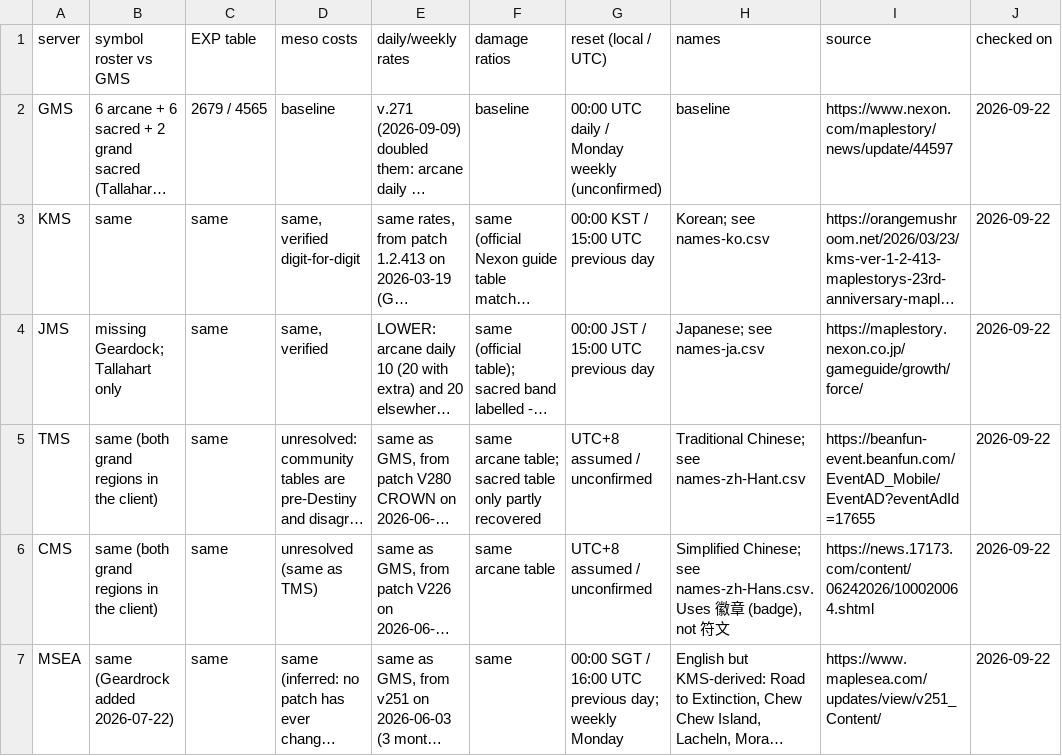
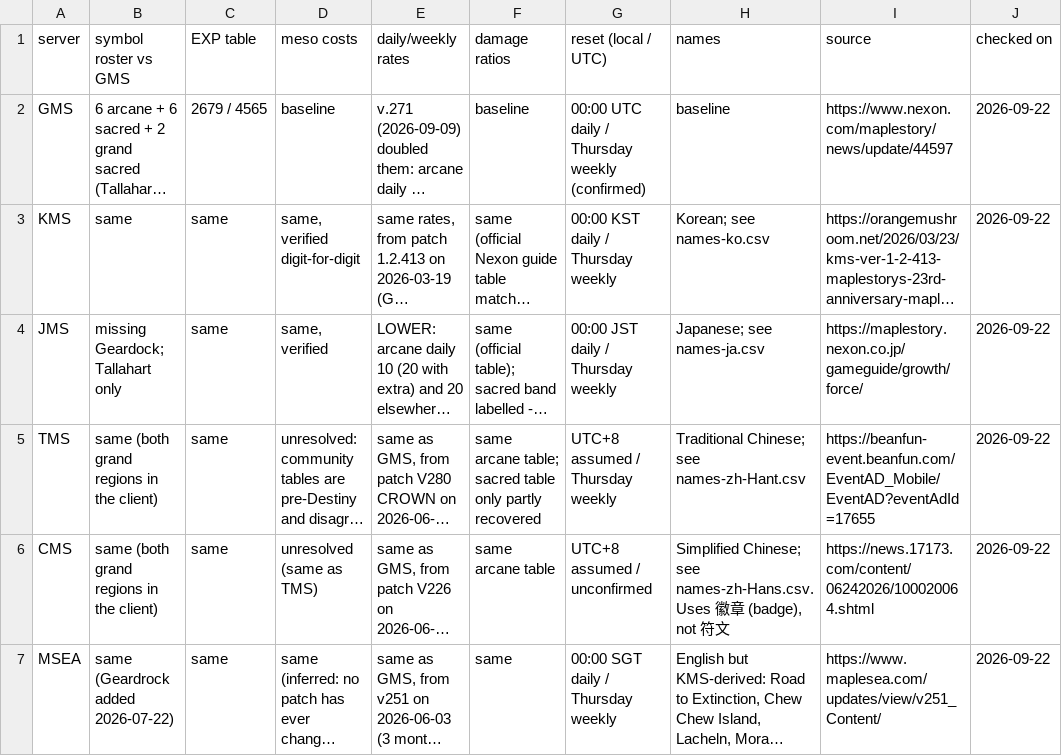
Before and after one commit to Hyporos/maple-symbols, a CSV file: docs/data-check/server-differences.csv, drawn as a sheet; long unchanged cells end in …; the diff names each change by its address in the sheet, - before the commit and + after, or states it on an @@ line.

```diff
--- a/docs/data-check/server-differences.csv
+++ b/docs/data-check/server-differences.csv
-G2 (reset (local / UTC)): 00:00 UTC daily / Monday weekly (unconfirmed)
+G2 (reset (local / UTC)): 00:00 UTC daily / Thursday weekly (confirmed)
-G3 (reset (local / UTC)): 00:00 KST / 15:00 UTC previous day
+G3 (reset (local / UTC)): 00:00 KST daily / Thursday weekly
-G4 (reset (local / UTC)): 00:00 JST / 15:00 UTC previous day
+G4 (reset (local / UTC)): 00:00 JST daily / Thursday weekly
-G5 (reset (local / UTC)): UTC+8 assumed / unconfirmed
+G5 (reset (local / UTC)): UTC+8 assumed / Thursday weekly
-G7 (reset (local / UTC)): 00:00 SGT / 16:00 UTC previous day; weekly Monday
+G7 (reset (local / UTC)): 00:00 SGT daily / Thursday weekly
```
Also changed, not shown: docs/data-check/resets.csv, 4 other files.
